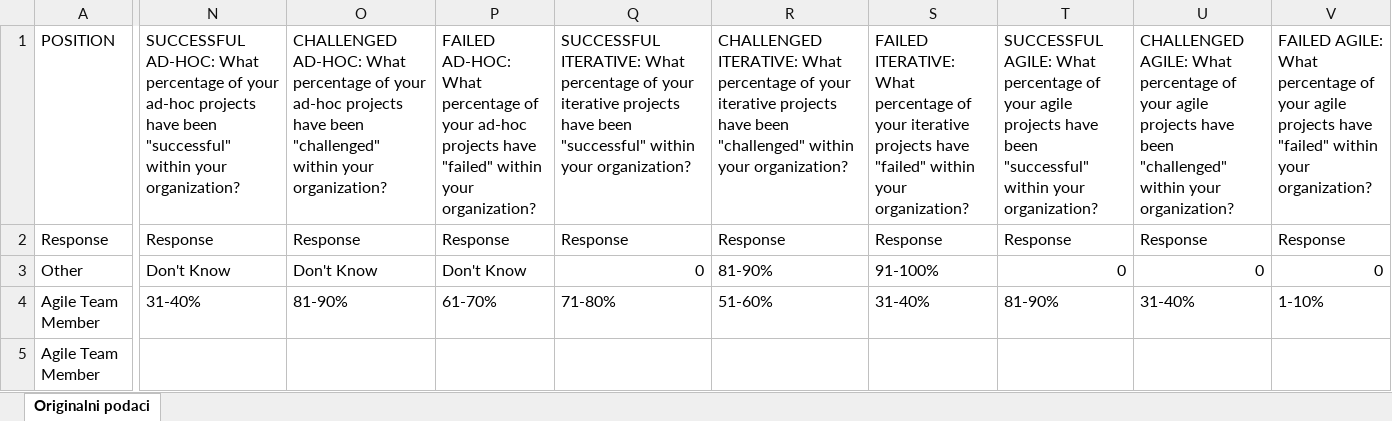
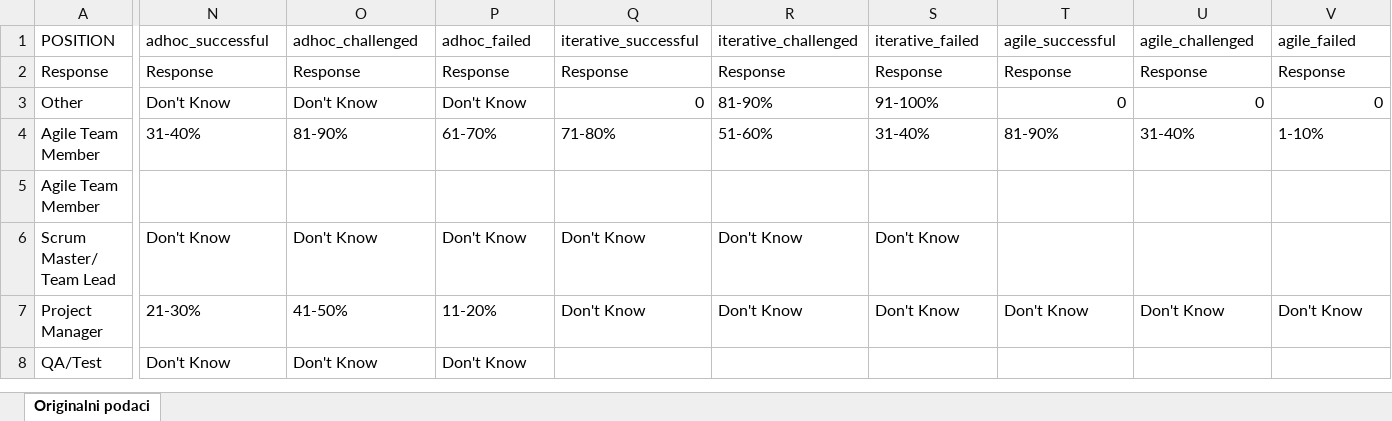
Before and after one commit to MarkoOtlokan/metode_istrazivanja2, an Excel workbook: Podaci_uspesnost softverskih projekata.xlsx, sheet Originalni podaci, drawn as a sheet; only a part is shown, gaps mark what is left out; the shorter side is filled out with more unchanged rows; values as stored, in another font and other column widths than the file's, no borders; the diff covers the shown part only; the diff names each change by its address in the sheet, - before the commit and + after, or states it on an @@ line.

```diff
--- a/Podaci_uspesnost softverskih projekata.xlsx (sheet Originalni podaci)
+++ b/Podaci_uspesnost softverskih projekata.xlsx (sheet Originalni podaci)
-N1: SUCCESSFUL AD-HOC: What percentage of your ad-hoc projects have been "successful" within your organization?
+N1: adhoc_successful
-O1: CHALLENGED AD-HOC: What percentage of your ad-hoc projects have been "challenged" within your organization?
+O1: adhoc_challenged
-P1: FAILED AD-HOC: What percentage of your ad-hoc projects have "failed" within your organization?
+P1: adhoc_failed
-Q1: SUCCESSFUL ITERATIVE: What percentage of your iterative projects have been "successful" within your organization?
+Q1: iterative_successful
-R1: CHALLENGED ITERATIVE: What percentage of your iterative projects have been "challenged" within your organization?
+R1: iterative_challenged
-S1: FAILED ITERATIVE: What percentage of your iterative projects have "failed" within your organization?
+S1: iterative_failed
-T1: SUCCESSFUL AGILE: What percentage of your agile projects have been "successful" within your organization?
+T1: agile_successful
-U1: CHALLENGED AGILE: What percentage of your agile projects have been "challenged" within your organization?
+U1: agile_challenged
-V1: FAILED AGILE: What percentage of your agile projects have "failed" within your organization?
+V1: agile_failed
```
Also changed, not shown: 3 edited cells elsewhere in this sheet, 2 other files.
